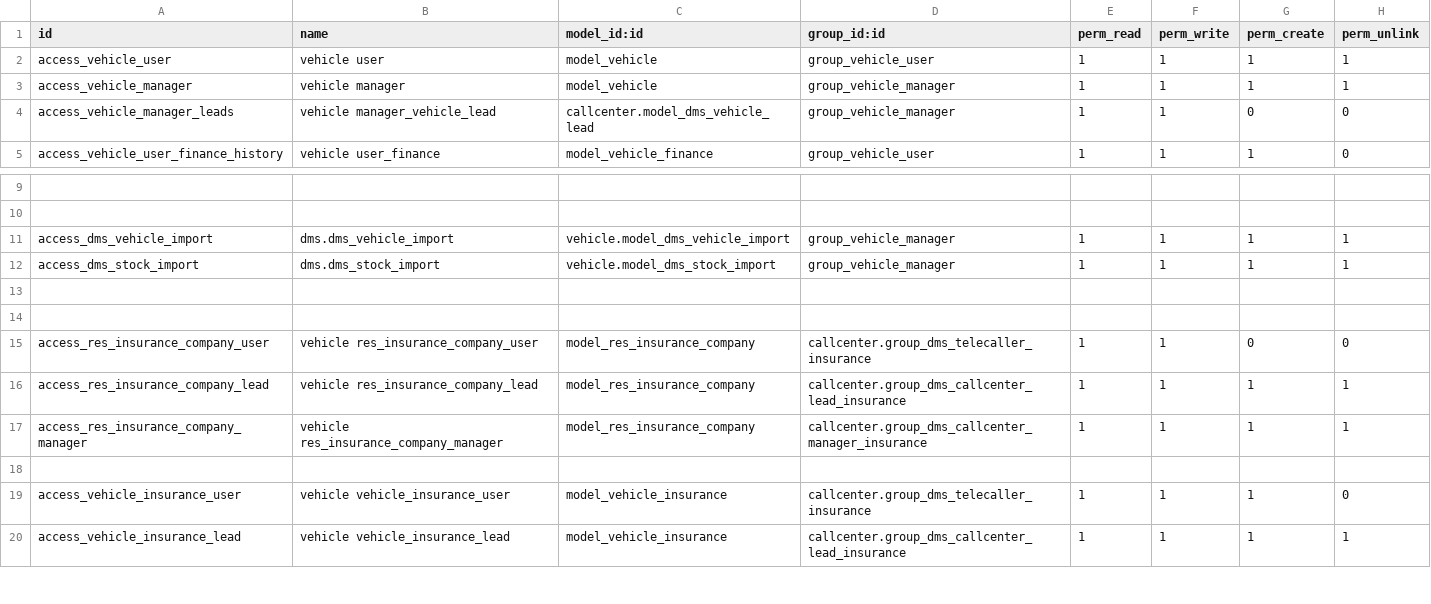
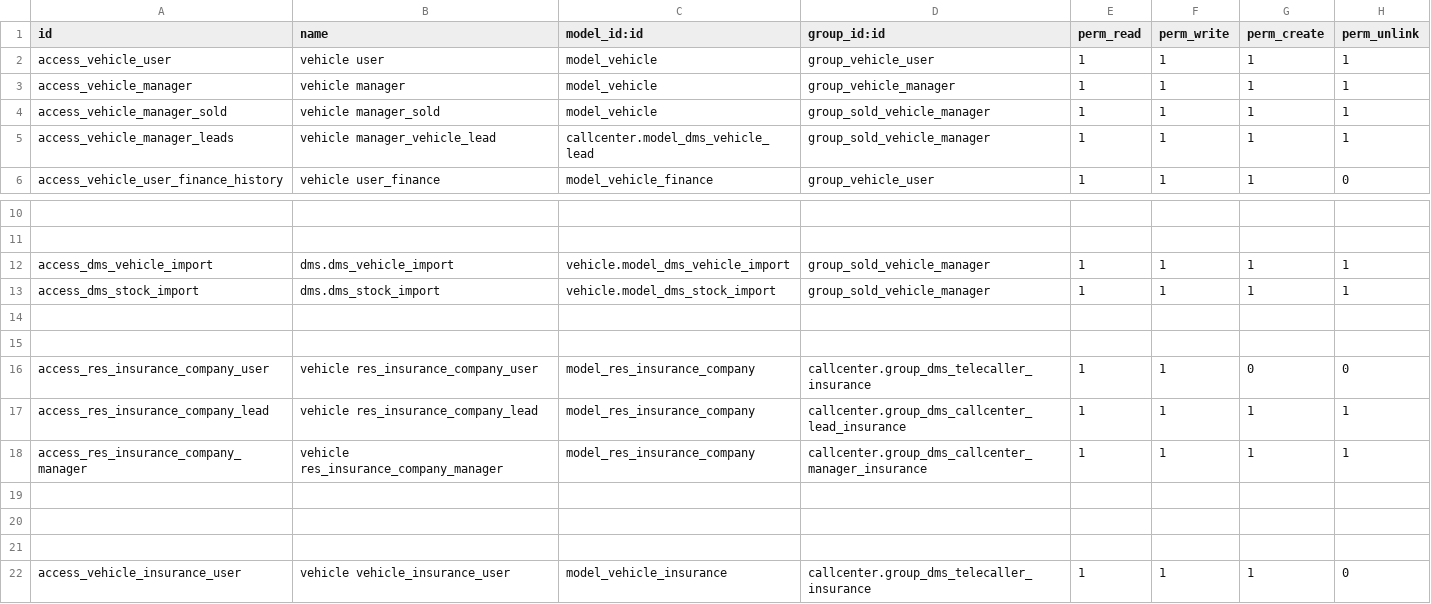
Before and after one commit to Yogi-karate/dms, a CSV file: modules/vehicle/security/ir.model.access.csv, drawn as a sheet; only a part is shown, gaps mark what is left out; the shorter side is filled out with more unchanged rows; addresses are those after the commit; the diff names each change by its address in the sheet, - before the commit and + after, or states it on an @@ line.

```diff
--- a/modules/vehicle/security/ir.model.access.csv
+++ b/modules/vehicle/security/ir.model.access.csv
+row 4: access_vehicle_manager_sold | vehicle manager_sold | model_vehicle | group_sold_vehicle_manager | 1 | 1 | 1 | 1
-D5 (group_id:id): group_vehicle_manager
+D5 (group_id:id): group_sold_vehicle_manager
-G5 (perm_create): 0
+G5 (perm_create): 1
-H5 (perm_unlink): 0
+H5 (perm_unlink): 1
-D12:D13 (group_id:id): group_vehicle_manager
+D12:D13 (group_id:id): group_sold_vehicle_manager
+row 19: (empty)
+row 20: (empty)
```
Also changed, not shown: 4 other files.
